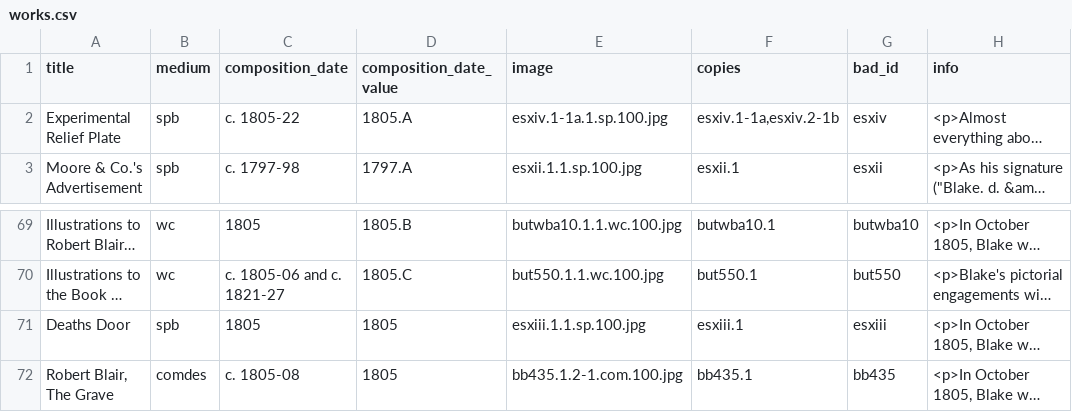
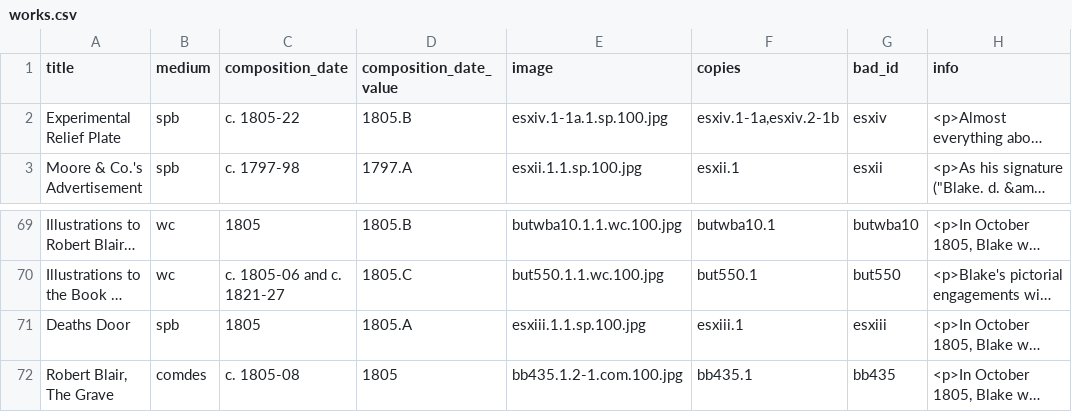
Before and after one commit to blakearchive/data, a CSV file: csv/works.csv, drawn as a sheet; only a part is shown, gaps mark what is left out; long unchanged cells end in …; the diff names each change by its address in the sheet, - before the commit and + after, or states it on an @@ line.

Commit message:
changed compdate values for esxiii and esxiv

```diff
--- a/csv/works.csv
+++ b/csv/works.csv
-D2 (composition_date_value): 1805.A
+D2 (composition_date_value): 1805.B
-D71 (composition_date_value): 1805
+D71 (composition_date_value): 1805.A
```
